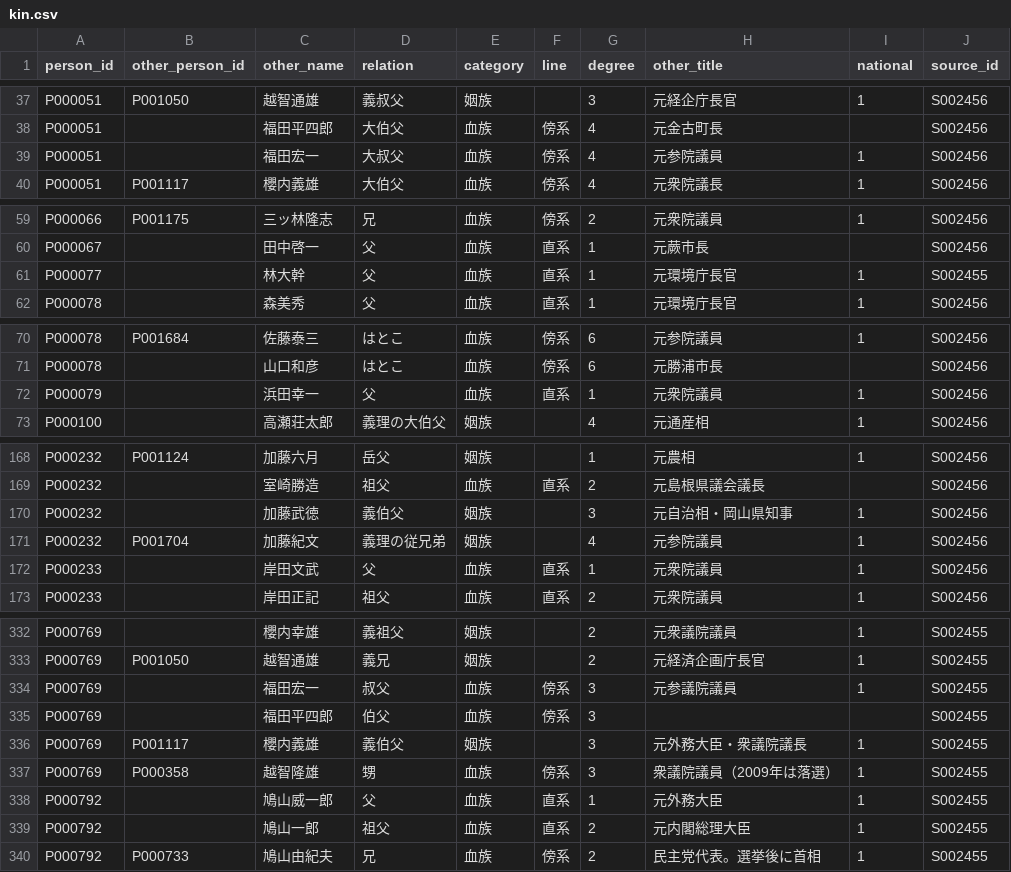
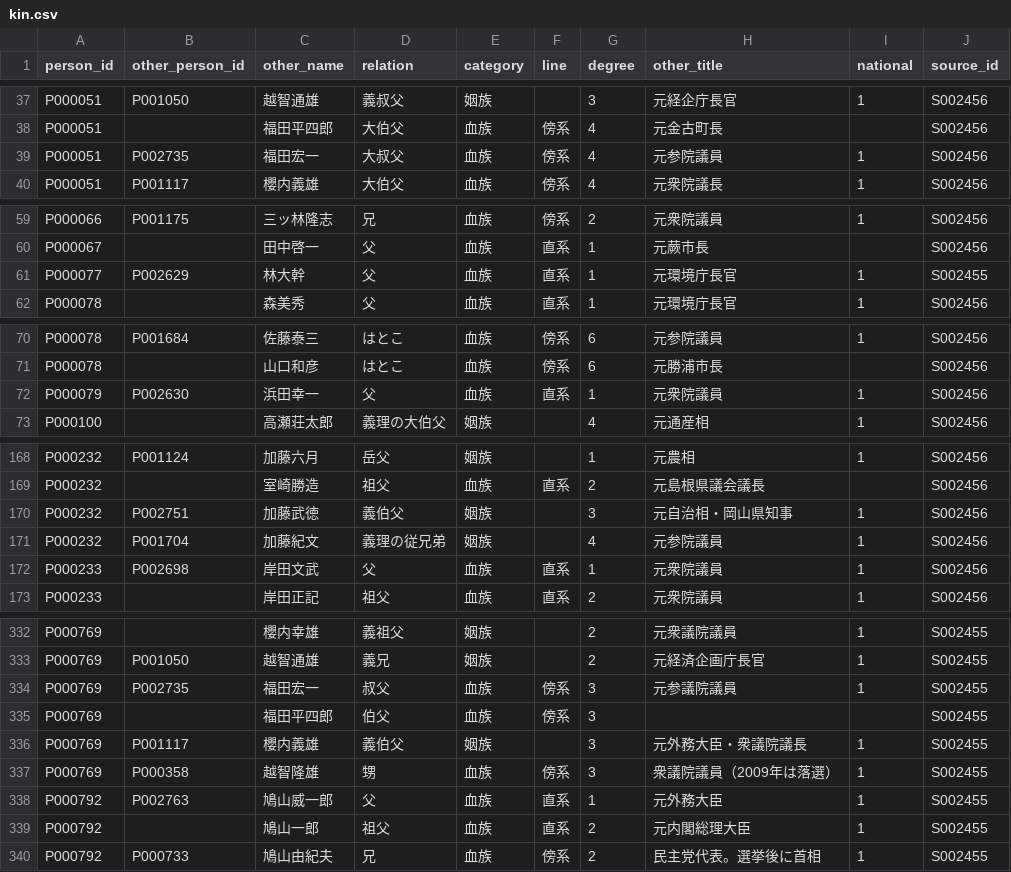
Before and after one commit to s2202-3099/kokkai-soran, a CSV file: data/kin.csv, drawn as a sheet; only a part is shown, gaps mark what is left out; the diff covers the shown part only.

```diff
--- a/data/kin.csv
+++ b/data/kin.csv
@@ -38,3 +38,3 @@ P000051,P001050,越智通雄,義叔父,姻族,,3,元経企庁長官,1,S002456
 P000051,,福田平四郎,大伯父,血族,傍系,4,元金古町長,,S002456
-P000051,,福田宏一,大叔父,血族,傍系,4,元参院議員,1,S002456
+P000051,P002735,福田宏一,大叔父,血族,傍系,4,元参院議員,1,S002456
 P000051,P001117,櫻内義雄,大伯父,血族,傍系,4,元衆院議長,1,S002456
@@ -60,3 +60,3 @@ P000066,P001175,三ッ林隆志,兄,血族,傍系,2,元衆院議員,1,S002456
 P000067,,田中啓一,父,血族,直系,1,元蕨市長,,S002456
-P000077,,林大幹,父,血族,直系,1,元環境庁長官,1,S002455
+P000077,P002629,林大幹,父,血族,直系,1,元環境庁長官,1,S002455
 P000078,,森美秀,父,血族,直系,1,元環境庁長官,1,S002456
@@ -71,3 +71,3 @@ P000078,P001684,佐藤泰三,はとこ,血族,傍系,6,元参院議員,1,S002456
 P000078,,山口和彦,はとこ,血族,傍系,6,元勝浦市長,,S002456
-P000079,,浜田幸一,父,血族,直系,1,元衆院議員,1,S002456
+P000079,P002630,浜田幸一,父,血族,直系,1,元衆院議員,1,S002456
 P000100,,高瀬荘太郎,義理の大伯父,姻族,,4,元通産相,1,S002456
@@ -169,5 +169,5 @@ P000232,P001124,加藤六月,岳父,姻族,,1,元農相,1,S002456
 P000232,,室崎勝造,祖父,血族,直系,2,元島根県議会議長,,S002456
-P000232,,加藤武徳,義伯父,姻族,,3,元自治相・岡山県知事,1,S002456
+P000232,P002751,加藤武徳,義伯父,姻族,,3,元自治相・岡山県知事,1,S002456
 P000232,P001704,加藤紀文,義理の従兄弟,姻族,,4,元参院議員,1,S002456
-P000233,,岸田文武,父,血族,直系,1,元衆院議員,1,S002456
+P000233,P002698,岸田文武,父,血族,直系,1,元衆院議員,1,S002456
 P000233,,岸田正記,祖父,血族,直系,2,元衆院議員,1,S002456
@@ -333,3 +333,3 @@ P000769,,櫻内幸雄,義祖父,姻族,,2,元衆議院議員,1,S002455
 P000769,P001050,越智通雄,義兄,姻族,,2,元経済企画庁長官,1,S002455
-P000769,,福田宏一,叔父,血族,傍系,3,元参議院議員,1,S002455
+P000769,P002735,福田宏一,叔父,血族,傍系,3,元参議院議員,1,S002455
 P000769,,福田平四郎,伯父,血族,傍系,3,,,S002455
@@ -337,3 +337,3 @@ P000769,P001117,櫻内義雄,義伯父,姻族,,3,元外務大臣・衆議院議
 P000769,P000358,越智隆雄,甥,血族,傍系,3,衆議院議員（2009年は落選）,1,S002455
-P000792,,鳩山威一郎,父,血族,直系,1,元外務大臣,1,S002455
+P000792,P002763,鳩山威一郎,父,血族,直系,1,元外務大臣,1,S002455
 P000792,,鳩山一郎,祖父,血族,直系,2,元内閣総理大臣,1,S002455
```
Also changed, not shown: 10 edited cells elsewhere in this file, data/aliases.csv, data/elections.csv, 17 other files.
